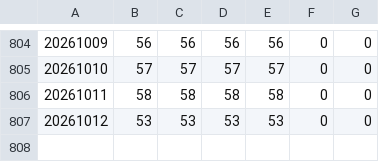
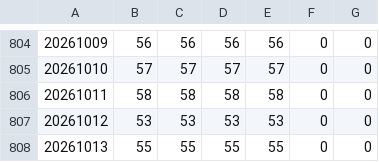
Before and after one commit to dhartley605/fng-data, a CSV file: pine_seeds_fng/FNG.csv, drawn as a sheet; only a part is shown, gaps mark what is left out.

```diff
--- a/pine_seeds_fng/FNG.csv
+++ b/pine_seeds_fng/FNG.csv
@@ -807 +807,2 @@
 20261012,53,53,53,53,0,0
+20261013,55,55,55,55,0,0
```
